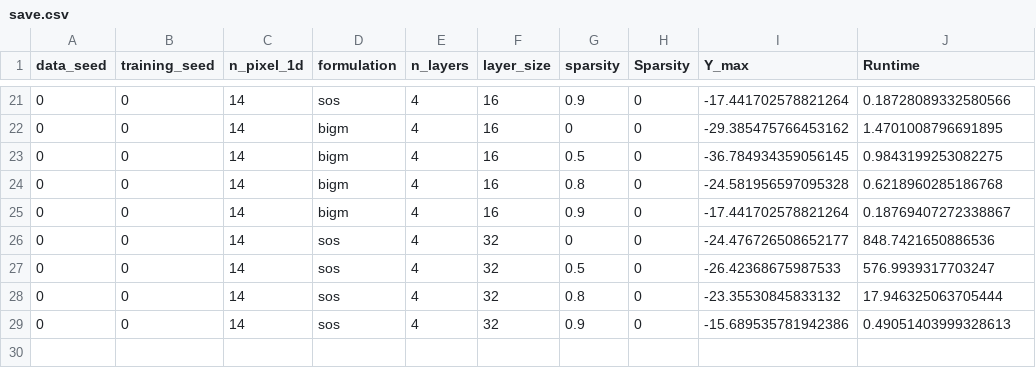
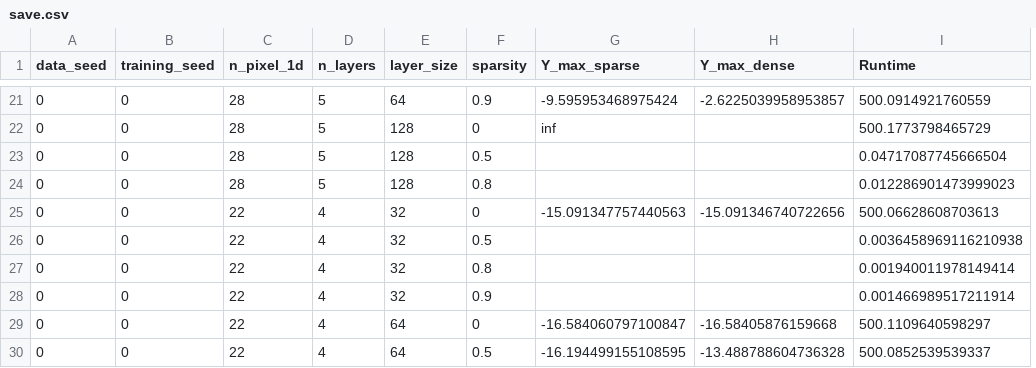
Before and after one commit to hqp001/SparseSurrogate, a CSV file: save.csv, drawn as a sheet; only a part is shown, gaps mark what is left out; removed rows and columns are numbered as before the commit, all else as after; the diff covers the shown part only; the diff names each change by its address in the sheet, - before the commit and + after, or states it on an @@ line.

Commit message:
Update result

```diff
--- a/save.csv
+++ b/save.csv
-column D (formulation), rows 21-24: sos | bigm | bigm | bigm; rows 26-29: all sos
-column H (Sparsity), rows 21-24: all 0; rows 26-29: all 0
-column I (Y_max), rows 21-24: -17.441702578821264 | -29.385475766453162 | -36.784934359056145 | -24.581956597095328; rows 26-29: -24.476726508652177 | -26.42368675987533 | -23.35530845833132 | -15.689535781942386
+column G (Y_max_sparse), rows 21-25: -9.595953468975424 | inf |  |  | -15.091347757440563
+column H (Y_max_dense), rows 21-25: -2.6225039958953857 |  |  |  | -15.091346740722656
-C21:C24 (n_pixel_1d): 14
+C21:C24 (n_pixel_1d): 28
-D21:D24 (n_layers): 4
+D21:D24 (n_layers): 5
-E21 (layer_size): 16
+E21 (layer_size): 64
-I21 (Runtime): 0.18728089332580566
+I21 (Runtime): 500.0914921760559
-E22:E24 (layer_size): 16
+E22:E24 (layer_size): 128
-I22 (Runtime): 1.4701008796691895
+I22 (Runtime): 500.1773798465729
-I23 (Runtime): 0.9843199253082275
+I23 (Runtime): 0.04717087745666504
-I24 (Runtime): 0.6218960285186768
+I24 (Runtime): 0.012286901473999023
-row 25: 0 | 0 | 14 | bigm | 4 | 16 | 0.9 | 0 | -17.441702578821264 | 0.18769407272338867
-C25:C28 (n_pixel_1d): 14
+C25:C28 (n_pixel_1d): 22
-I25 (Runtime): 848.7421650886536
+I25 (Runtime): 500.06628608703613
-I26 (Runtime): 576.9939317703247
+I26 (Runtime): 0.0036458969116210938
-I27 (Runtime): 17.946325063705444
+I27 (Runtime): 0.001940011978149414
-I28 (Runtime): 0.49051403999328613
+I28 (Runtime): 0.001466989517211914
+row 29: 0 | 0 | 22 | 4 | 64 | 0 | -16.584060797100847 | -16.58405876159668 | 500.1109640598297
+row 30: 0 | 0 | 22 | 4 | 64 | 0.5 | -16.194499155108595 | -13.488788604736328 | 500.0852539539337
```
Also changed, not shown: 72 edited cells elsewhere in this file.
